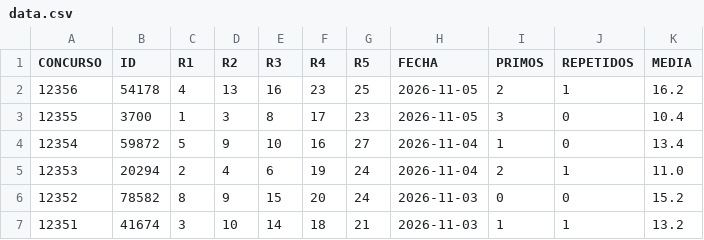
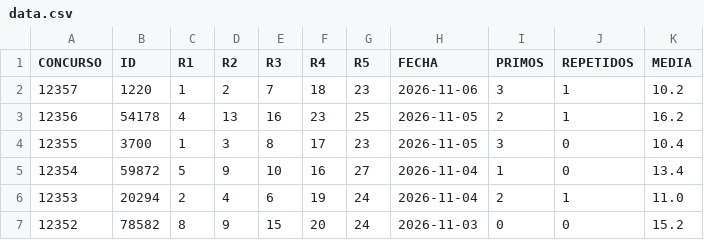
Before and after one commit to cedalonu/chispazo_predictor, a CSV file: data.csv, drawn as a sheet; only a part is shown; the shorter side is filled out with more unchanged rows; the diff names each change by its address in the sheet, - before the commit and + after, or states it on an @@ line.

```diff
--- a/data.csv
+++ b/data.csv
+row 2: 12357 | 1220 | 1 | 2 | 7 | 18 | 23 | 2026-11-06 | 3 | 1 | 10.2
```
